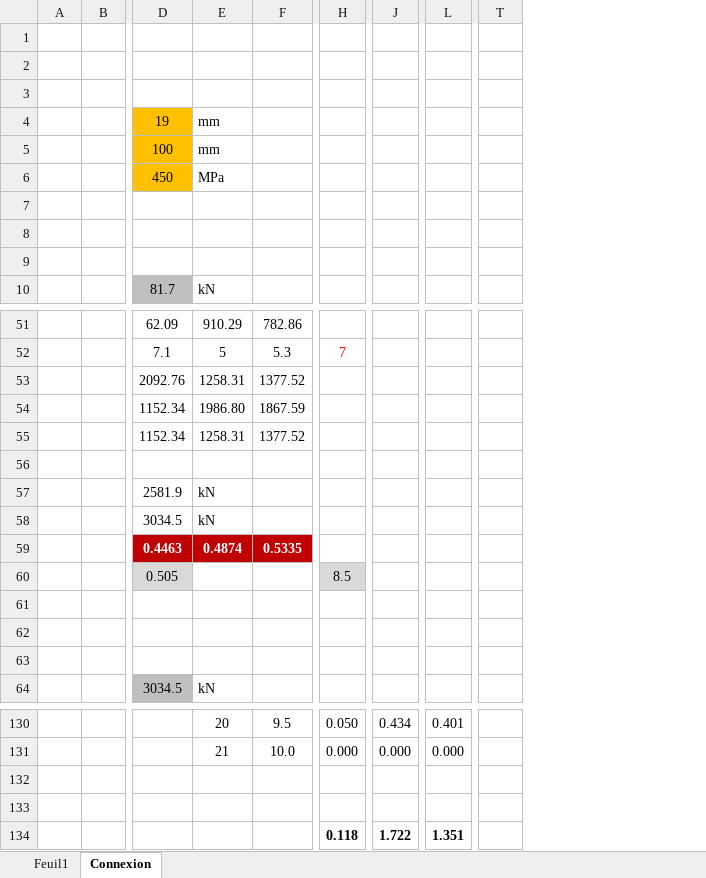
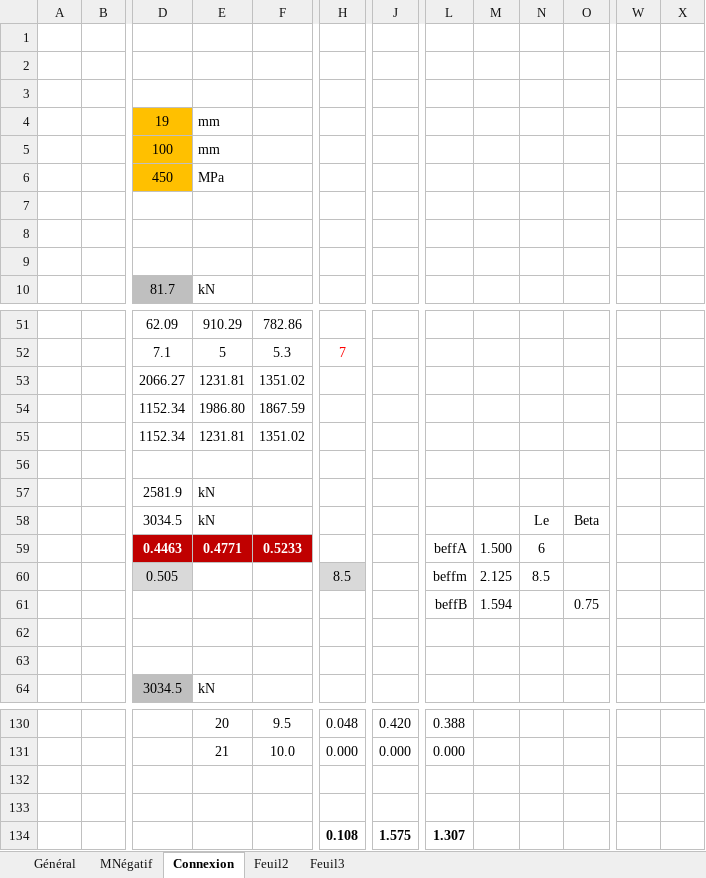
Before and after one commit to pomartin-cticm/ABCPMX, an Excel workbook: Manuel Validation/CAS C05/TEST C05.xlsx, sheet Connexion, drawn as a sheet; only a part is shown, gaps mark what is left out; values as stored, in another font and other column widths than the file's, no borders; charts and pictures not drawn; removed rows and columns are numbered as before the commit, all else as after; rows hold the shown columns only; the diff covers the shown part only; the diff names each change by its address in the sheet, - before the commit and + after, or states it on an @@ line.

```diff
--- a/Manuel Validation/CAS C05/TEST C05.xlsx (sheet Connexion)
+++ b/Manuel Validation/CAS C05/TEST C05.xlsx (sheet Connexion)
-sheet tab: Feuil1
+sheet tab: Général
+sheet tab: MNégatif
+sheet tab: Feuil2
+sheet tab: Feuil3
+column L, rows 59-61: beffA | beffm | beffB; rows 130-131: 0.388 | 0.000
+column M, rows 59-61: 1.500 | 2.125 | 1.594
+column N, rows 58-60: Le | 6 | 8.5
-column T, empty
+column W, empty
+column X, empty
-row 53:  |  | 2092.76 | 1258.31 | 1377.52
+row 53:  |  | 2066.27 | 1231.81 | 1351.02
-E55: 1258.31
+E55: 1231.81
-F55: 1377.52
+F55: 1351.02
-O58: (empty)
+O58: Beta
-E59: 0.4874
+E59: 0.4771
-F59: 0.5335
+F59: 0.5233
-O61: (empty)
+O61: 0.75
-H130: 0.050
+H130: 0.048
-J130: 0.434
+J130: 0.420
-O130: 0.401
+O130: (empty)
-O131: 0.000
+O131: (empty)
-row 134:  |  |  |  |  | 0.118 | 1.722 | 1.351
+row 134:  |  |  |  |  | 0.108 | 1.575 | 1.307
```
Also changed, not shown: 9 added rows, 9 removed rows, 107 edited cells and cell formats elsewhere in this sheet, sheet Général, formulas that keep their value, charts or pictures, 8 other files.
